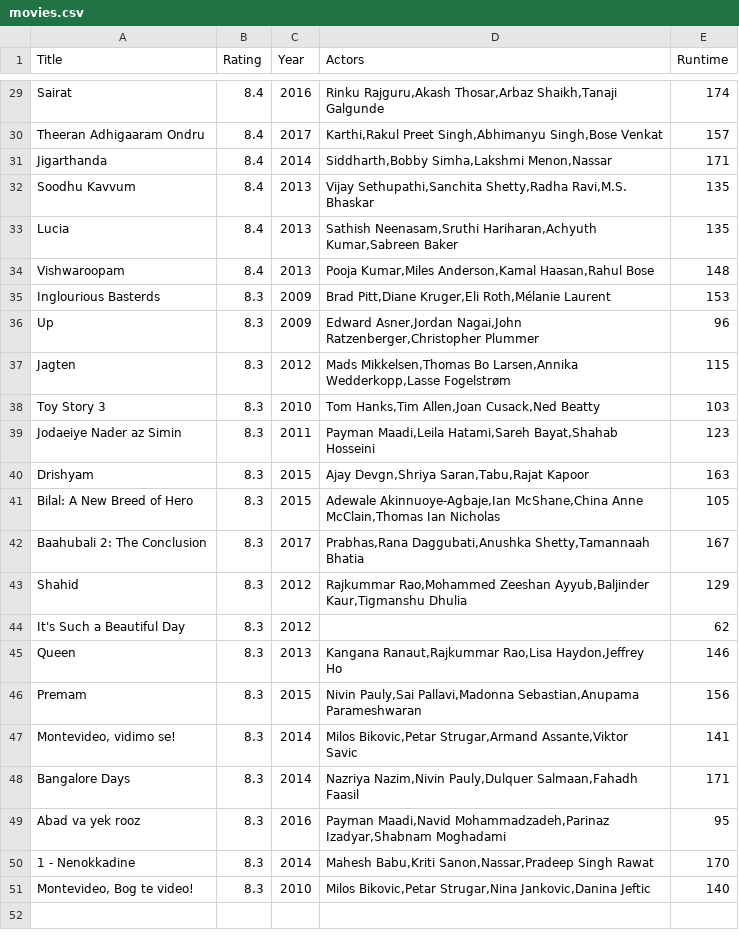
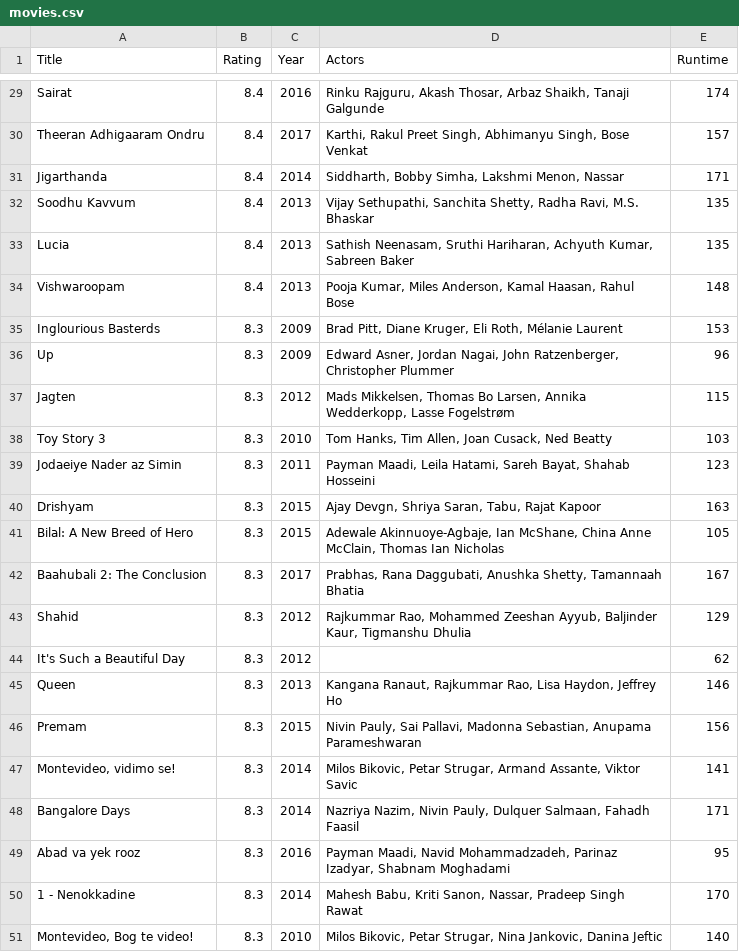
Before and after one commit to A-mberr/DataProcessing, a CSV file: Homework/Week_1/movies.csv, drawn as a sheet; only a part is shown, gaps mark what is left out; the diff covers the shown part only; the diff names each change by its address in the sheet, - before the commit and + after, or states it on an @@ line.

```diff
--- a/Homework/Week_1/movies.csv
+++ b/Homework/Week_1/movies.csv
-D29 (Actors): Rinku Rajguru,Akash Thosar,Arbaz Shaikh,Tanaji Galgunde
+D29 (Actors): Rinku Rajguru, Akash Thosar, Arbaz Shaikh, Tanaji Galgunde
-D30 (Actors): Karthi,Rakul Preet Singh,Abhimanyu Singh,Bose Venkat
+D30 (Actors): Karthi, Rakul Preet Singh, Abhimanyu Singh, Bose Venkat
-D31 (Actors): Siddharth,Bobby Simha,Lakshmi Menon,Nassar
+D31 (Actors): Siddharth, Bobby Simha, Lakshmi Menon, Nassar
-D32 (Actors): Vijay Sethupathi,Sanchita Shetty,Radha Ravi,M.S. Bhaskar
+D32 (Actors): Vijay Sethupathi, Sanchita Shetty, Radha Ravi, M.S. Bhaskar
-D33 (Actors): Sathish Neenasam,Sruthi Hariharan,Achyuth Kumar,Sabreen Baker
+D33 (Actors): Sathish Neenasam, Sruthi Hariharan, Achyuth Kumar, Sabreen Baker
-D34 (Actors): Pooja Kumar,Miles Anderson,Kamal Haasan,Rahul Bose
+D34 (Actors): Pooja Kumar, Miles Anderson, Kamal Haasan, Rahul Bose
-D35 (Actors): Brad Pitt,Diane Kruger,Eli Roth,Mélanie Laurent
+D35 (Actors): Brad Pitt, Diane Kruger, Eli Roth, Mélanie Laurent
-D36 (Actors): Edward Asner,Jordan Nagai,John Ratzenberger,Christopher Plummer
+D36 (Actors): Edward Asner, Jordan Nagai, John Ratzenberger, Christopher Plummer
-D37 (Actors): Mads Mikkelsen,Thomas Bo Larsen,Annika Wedderkopp,Lasse Fogelstrøm
+D37 (Actors): Mads Mikkelsen, Thomas Bo Larsen, Annika Wedderkopp, Lasse Fogelstrøm
-D38 (Actors): Tom Hanks,Tim Allen,Joan Cusack,Ned Beatty
+D38 (Actors): Tom Hanks, Tim Allen, Joan Cusack, Ned Beatty
-D39 (Actors): Payman Maadi,Leila Hatami,Sareh Bayat,Shahab Hosseini
+D39 (Actors): Payman Maadi, Leila Hatami, Sareh Bayat, Shahab Hosseini
-D40 (Actors): Ajay Devgn,Shriya Saran,Tabu,Rajat Kapoor
+D40 (Actors): Ajay Devgn, Shriya Saran, Tabu, Rajat Kapoor
-D41 (Actors): Adewale Akinnuoye-Agbaje,Ian McShane,China Anne McClain,Thomas Ian Nicholas
+D41 (Actors): Adewale Akinnuoye-Agbaje, Ian McShane, China Anne McClain, Thomas Ian Nicholas
-D42 (Actors): Prabhas,Rana Daggubati,Anushka Shetty,Tamannaah Bhatia
+D42 (Actors): Prabhas, Rana Daggubati, Anushka Shetty, Tamannaah Bhatia
-D43 (Actors): Rajkummar Rao,Mohammed Zeeshan Ayyub,Baljinder Kaur,Tigmanshu Dhulia
+D43 (Actors): Rajkummar Rao, Mohammed Zeeshan Ayyub, Baljinder Kaur, Tigmanshu Dhulia
-D45 (Actors): Kangana Ranaut,Rajkummar Rao,Lisa Haydon,Jeffrey Ho
+D45 (Actors): Kangana Ranaut, Rajkummar Rao, Lisa Haydon, Jeffrey Ho
-D46 (Actors): Nivin Pauly,Sai Pallavi,Madonna Sebastian,Anupama Parameshwaran
+D46 (Actors): Nivin Pauly, Sai Pallavi, Madonna Sebastian, Anupama Parameshwaran
-D47 (Actors): Milos Bikovic,Petar Strugar,Armand Assante,Viktor Savic
+D47 (Actors): Milos Bikovic, Petar Strugar, Armand Assante, Viktor Savic
-D48 (Actors): Nazriya Nazim,Nivin Pauly,Dulquer Salmaan,Fahadh Faasil
+D48 (Actors): Nazriya Nazim, Nivin Pauly, Dulquer Salmaan, Fahadh Faasil
-D49 (Actors): Payman Maadi,Navid Mohammadzadeh,Parinaz Izadyar,Shabnam Moghadami
+D49 (Actors): Payman Maadi, Navid Mohammadzadeh, Parinaz Izadyar, Shabnam Moghadami
-D50 (Actors): Mahesh Babu,Kriti Sanon,Nassar,Pradeep Singh Rawat
+D50 (Actors): Mahesh Babu, Kriti Sanon, Nassar, Pradeep Singh Rawat
-D51 (Actors): Milos Bikovic,Petar Strugar,Nina Jankovic,Danina Jeftic
+D51 (Actors): Milos Bikovic, Petar Strugar, Nina Jankovic, Danina Jeftic
```
Also changed, not shown: 27 edited cells elsewhere in this file, 3 other files.
